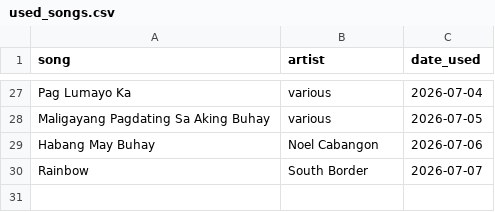
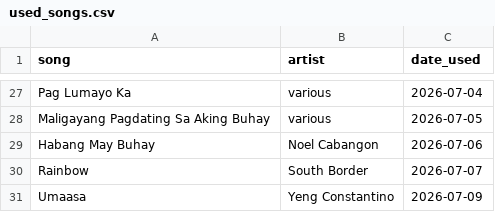
Before and after one commit to mendozaron687-create/music-niche, a CSV file: used_songs.csv, drawn as a sheet; only a part is shown, gaps mark what is left out.

```diff
--- a/used_songs.csv
+++ b/used_songs.csv
@@ -30 +30,2 @@ Habang May Buhay,Noel Cabangon,2026-07-06
 Rainbow,South Border,2026-07-07
+Umaasa,Yeng Constantino,2026-07-09
```
